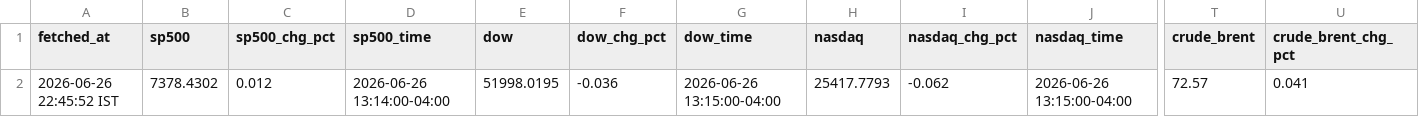
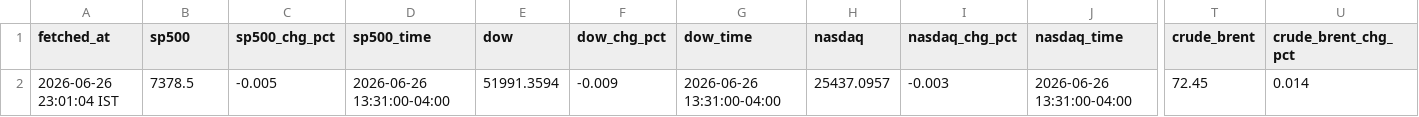
Before and after one commit to ashishKAgg/nse-derivative-oi, a CSV file: globalCues/global_latest.csv, drawn as a sheet; only a part is shown, gaps mark what is left out; the diff covers the shown part only; the diff names each change by its address in the sheet, - before the commit and + after, or states it on an @@ line.

```diff
--- a/globalCues/global_latest.csv
+++ b/globalCues/global_latest.csv
-A2 (fetched_at): 2026-06-26 22:45:52 IST
+A2 (fetched_at): 2026-06-26 23:01:04 IST
-B2 (sp500): 7378.4302
+B2 (sp500): 7378.5
-C2 (sp500_chg_pct): 0.012
+C2 (sp500_chg_pct): -0.005
-D2 (sp500_time): 2026-06-26 13:14:00-04:00
+D2 (sp500_time): 2026-06-26 13:31:00-04:00
-E2 (dow): 51998.0195
+E2 (dow): 51991.3594
-F2 (dow_chg_pct): -0.036
+F2 (dow_chg_pct): -0.009
-G2 (dow_time): 2026-06-26 13:15:00-04:00
+G2 (dow_time): 2026-06-26 13:31:00-04:00
-H2 (nasdaq): 25417.7793
+H2 (nasdaq): 25437.0957
-I2 (nasdaq_chg_pct): -0.062
+I2 (nasdaq_chg_pct): -0.003
-J2 (nasdaq_time): 2026-06-26 13:15:00-04:00
+J2 (nasdaq_time): 2026-06-26 13:31:00-04:00
-T2 (crude_brent): 72.57
+T2 (crude_brent): 72.45
-U2 (crude_brent_chg_pct): 0.041
+U2 (crude_brent_chg_pct): 0.014
```
Also changed, not shown: 9 edited cells elsewhere in this file, globalCues/global_history.csv.
